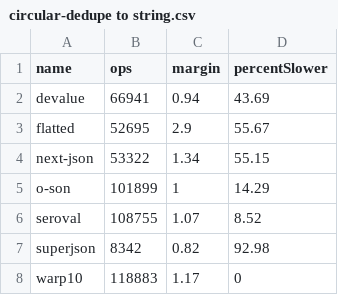
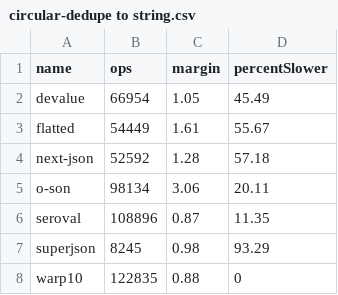
Before and after one commit to lxsmnsyc/seroval, a CSV file: benchmark/results/csv/circular-dedupe to string.csv, drawn as a sheet.

Commit message:
Bump benchmarks

```diff
--- a/benchmark/results/csv/circular-dedupe to string.csv
+++ b/benchmark/results/csv/circular-dedupe to string.csv
@@ -1,8 +1,8 @@
 "name","ops","margin","percentSlower"
-"devalue",66941,0.94,43.69
-"flatted",52695,2.9,55.67
-"next-json",53322,1.34,55.15
-"o-son",101899,1,14.29
-"seroval",108755,1.07,8.52
-"superjson",8342,0.82,92.98
-"warp10",118883,1.17,0
+"devalue",66954,1.05,45.49
+"flatted",54449,1.61,55.67
+"next-json",52592,1.28,57.18
+"o-son",98134,3.06,20.11
+"seroval",108896,0.87,11.35
+"superjson",8245,0.98,93.29
+"warp10",122835,0.88,0
```
Also changed, not shown: benchmark/results/csv/circular-simple to string.csv, benchmark/results/csv/large-circular-collection to string.csv, 27 other files.
